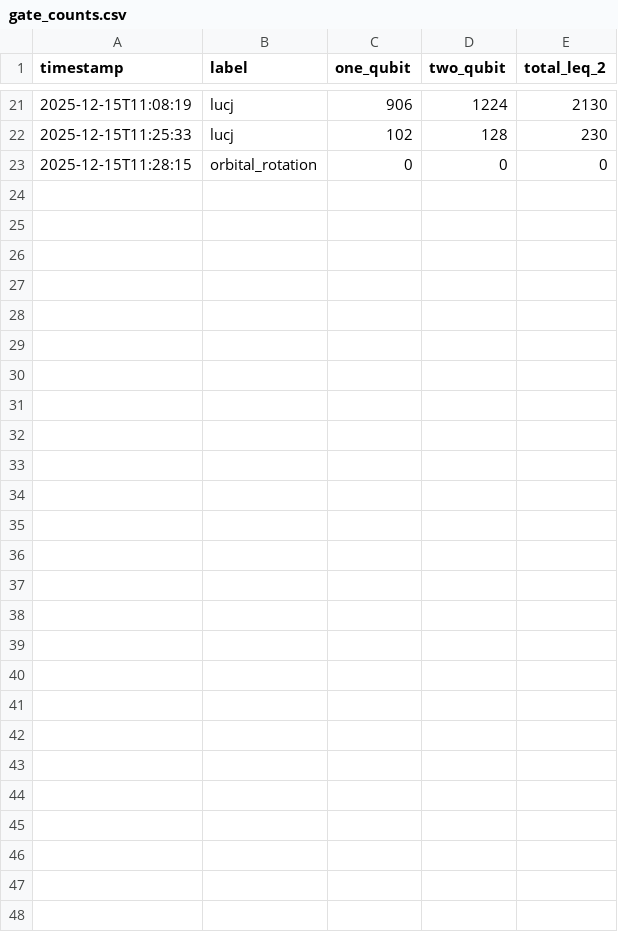
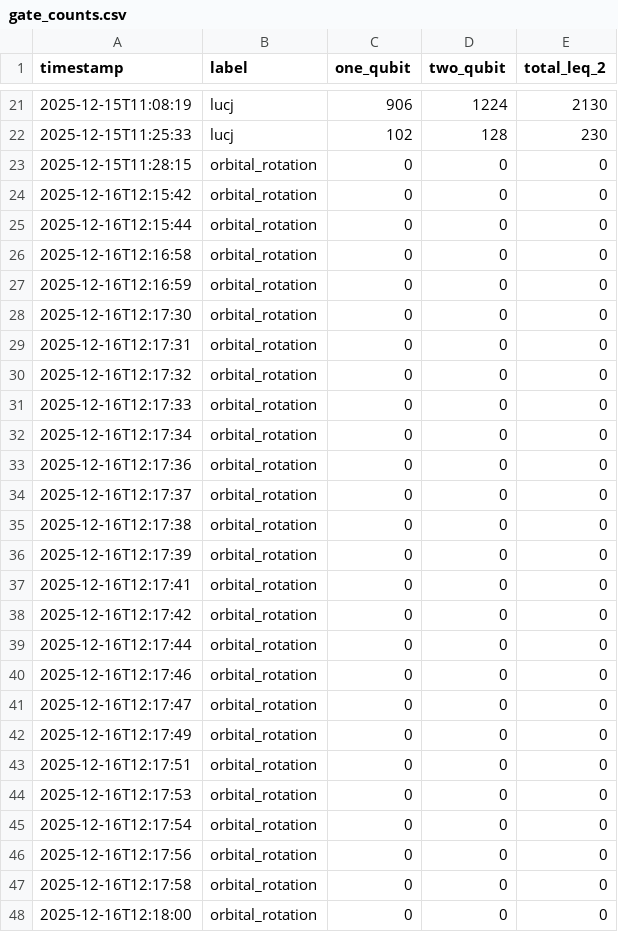
Before and after one commit to Freddie-Burns/sd-qsci, a CSV file: gate_counts.csv, drawn as a sheet; only a part is shown, gaps mark what is left out; the diff names each change by its address in the sheet, - before the commit and + after, or states it on an @@ line.

```diff
--- a/gate_counts.csv
+++ b/gate_counts.csv
+row 24: 2025-12-16T12:15:42 | orbital_rotation | 0 | 0 | 0
+row 25: 2025-12-16T12:15:44 | orbital_rotation | 0 | 0 | 0
+row 26: 2025-12-16T12:16:58 | orbital_rotation | 0 | 0 | 0
+row 27: 2025-12-16T12:16:59 | orbital_rotation | 0 | 0 | 0
+row 28: 2025-12-16T12:17:30 | orbital_rotation | 0 | 0 | 0
+row 29: 2025-12-16T12:17:31 | orbital_rotation | 0 | 0 | 0
+row 30: 2025-12-16T12:17:32 | orbital_rotation | 0 | 0 | 0
+row 31: 2025-12-16T12:17:33 | orbital_rotation | 0 | 0 | 0
+row 32: 2025-12-16T12:17:34 | orbital_rotation | 0 | 0 | 0
+row 33: 2025-12-16T12:17:36 | orbital_rotation | 0 | 0 | 0
+row 34: 2025-12-16T12:17:37 | orbital_rotation | 0 | 0 | 0
+row 35: 2025-12-16T12:17:38 | orbital_rotation | 0 | 0 | 0
+row 36: 2025-12-16T12:17:39 | orbital_rotation | 0 | 0 | 0
+row 37: 2025-12-16T12:17:41 | orbital_rotation | 0 | 0 | 0
+row 38: 2025-12-16T12:17:42 | orbital_rotation | 0 | 0 | 0
+row 39: 2025-12-16T12:17:44 | orbital_rotation | 0 | 0 | 0
+row 40: 2025-12-16T12:17:46 | orbital_rotation | 0 | 0 | 0
+row 41: 2025-12-16T12:17:47 | orbital_rotation | 0 | 0 | 0
+row 42: 2025-12-16T12:17:49 | orbital_rotation | 0 | 0 | 0
+row 43: 2025-12-16T12:17:51 | orbital_rotation | 0 | 0 | 0
+row 44: 2025-12-16T12:17:53 | orbital_rotation | 0 | 0 | 0
+row 45: 2025-12-16T12:17:54 | orbital_rotation | 0 | 0 | 0
+row 46: 2025-12-16T12:17:56 | orbital_rotation | 0 | 0 | 0
+row 47: 2025-12-16T12:17:58 | orbital_rotation | 0 | 0 | 0
+row 48: 2025-12-16T12:18:00 | orbital_rotation | 0 | 0 | 0
```
Also changed, not shown: 15 other files.
